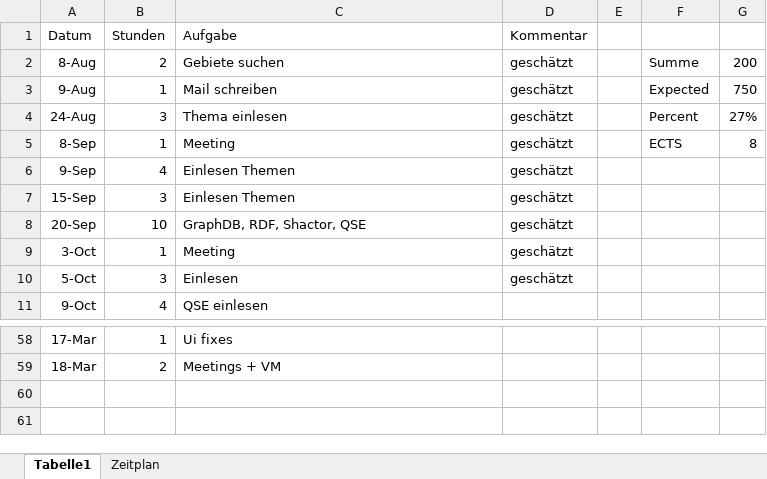
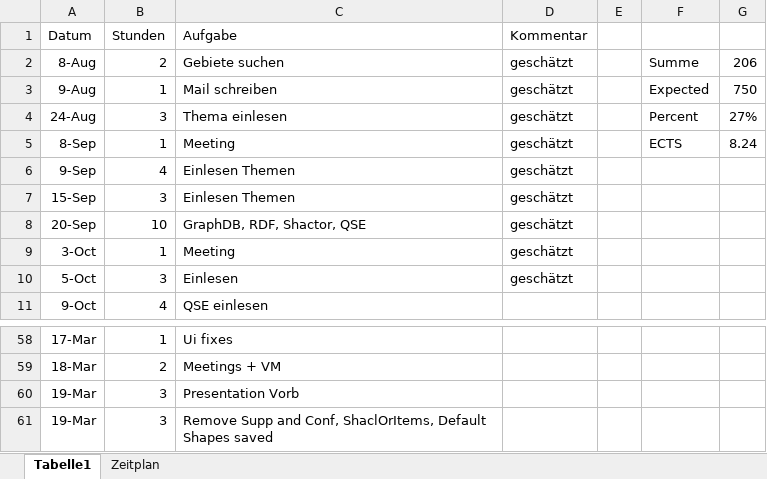
Before and after one commit to Eva0410/QseEvolvingKg, an Excel workbook: QseEvolvingKgWebApp/notes/Aufwand_git.xlsx, sheet Tabelle1, drawn as a sheet; only a part is shown, gaps mark what is left out; values as stored, in another font and other column widths than the file's, no borders; the diff names each change by its address in the sheet, - before the commit and + after, or states it on an @@ line.

Commit message:
Bugs & Info for deletion
Shactor/QSE Bugs resolved, why shapes were deleted added, default shapes added

```diff
--- a/QseEvolvingKgWebApp/notes/Aufwand_git.xlsx (sheet Tabelle1)
+++ b/QseEvolvingKgWebApp/notes/Aufwand_git.xlsx (sheet Tabelle1)
-G2: 200
+G2: 206
-G5: 8
+G5: 8.24
+row 60: 19-Mar | 3 | Presentation Vorb
+row 61: 19-Mar | 3 | Remove Supp and Conf, ShaclOrItems, Default Shapes saved
```
Also changed, not shown: 11 other files.
